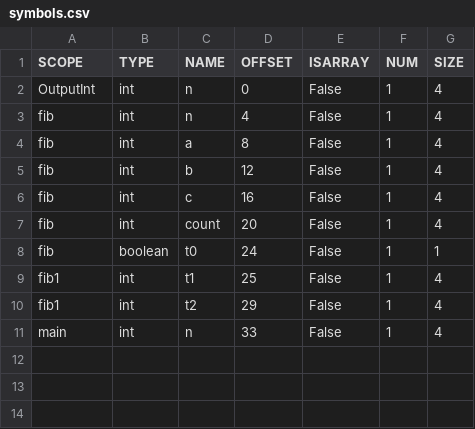
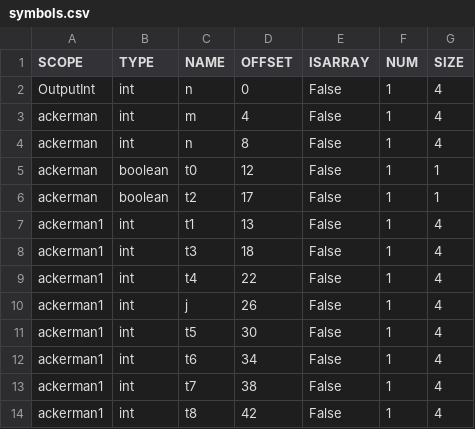
Before and after one commit to AngryR4v3n/compis-2-proyecto-1, a CSV file: symbols.csv, drawn as a sheet.

```diff
--- a/symbols.csv
+++ b/symbols.csv
@@ -2,10 +2,13 @@ SCOPE, TYPE, NAME, OFFSET, ISARRAY, NUM, SIZE
 OutputInt, int, n, 0, False, 1, 4
-fib, int, n, 4, False, 1, 4
-fib, int, a, 8, False, 1, 4
-fib, int, b, 12, False, 1, 4
-fib, int, c, 16, False, 1, 4
-fib, int, count, 20, False, 1, 4
-fib, boolean, t0, 24, False, 1, 1
-fib1, int, t1, 25, False, 1, 4
-fib1, int, t2, 29, False, 1, 4
-main, int, n, 33, False, 1, 4
+ackerman, int, m, 4, False, 1, 4
+ackerman, int, n, 8, False, 1, 4
+ackerman, boolean, t0, 12, False, 1, 1
+ackerman, boolean, t2, 17, False, 1, 1
+ackerman1, int, t1, 13, False, 1, 4
+ackerman1, int, t3, 18, False, 1, 4
+ackerman1, int, t4, 22, False, 1, 4
+ackerman1, int, j, 26, False, 1, 4
+ackerman1, int, t5, 30, False, 1, 4
+ackerman1, int, t6, 34, False, 1, 4
+ackerman1, int, t7, 38, False, 1, 4
+ackerman1, int, t8, 42, False, 1, 4
```
Also changed, not shown: 7 other files.
